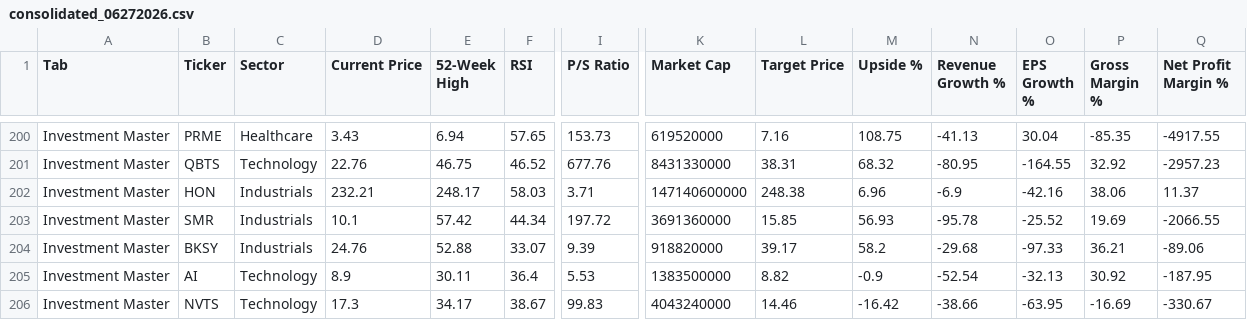
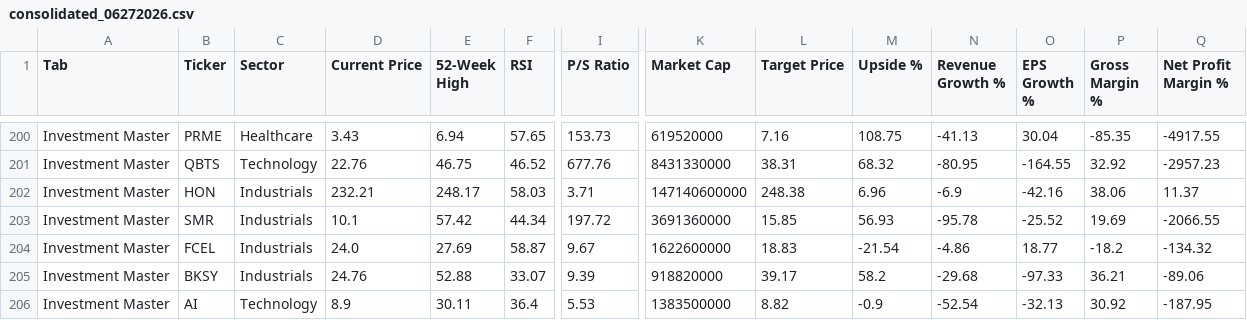
Before and after one commit to aspeez/InvestmentEngine, a CSV file: investment-engine/stock-data/consolidated_06272026.csv, drawn as a sheet; only a part is shown, gaps mark what is left out; the shorter side is filled out with more unchanged rows; rows hold the shown columns only; the diff names each change by its address in the sheet, - before the commit and + after, or states it on an @@ line.

```diff
--- a/investment-engine/stock-data/consolidated_06272026.csv
+++ b/investment-engine/stock-data/consolidated_06272026.csv
+row 204: Investment Master | FCEL | Industrials | 24.0 | 27.69 | 58.87 | 9.67 | 1622600000 | 18.83 | -21.54 | -4.86 | 18.77 | -18.2 | -134.32
```
